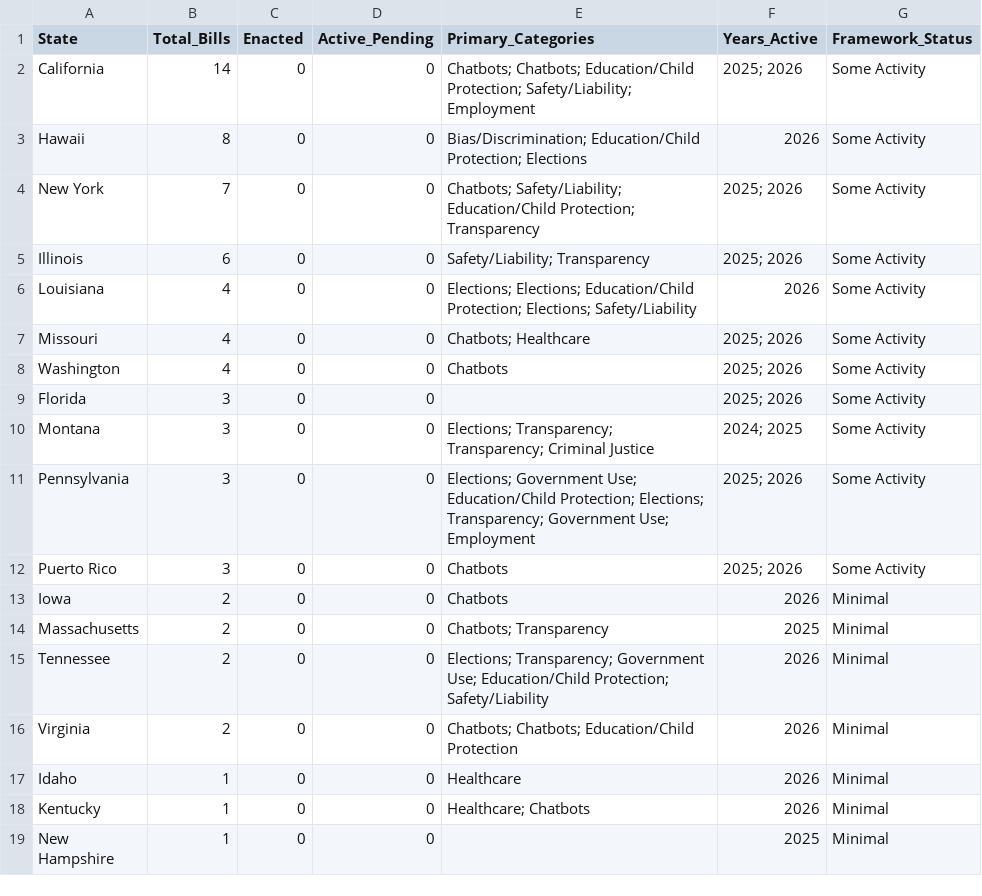
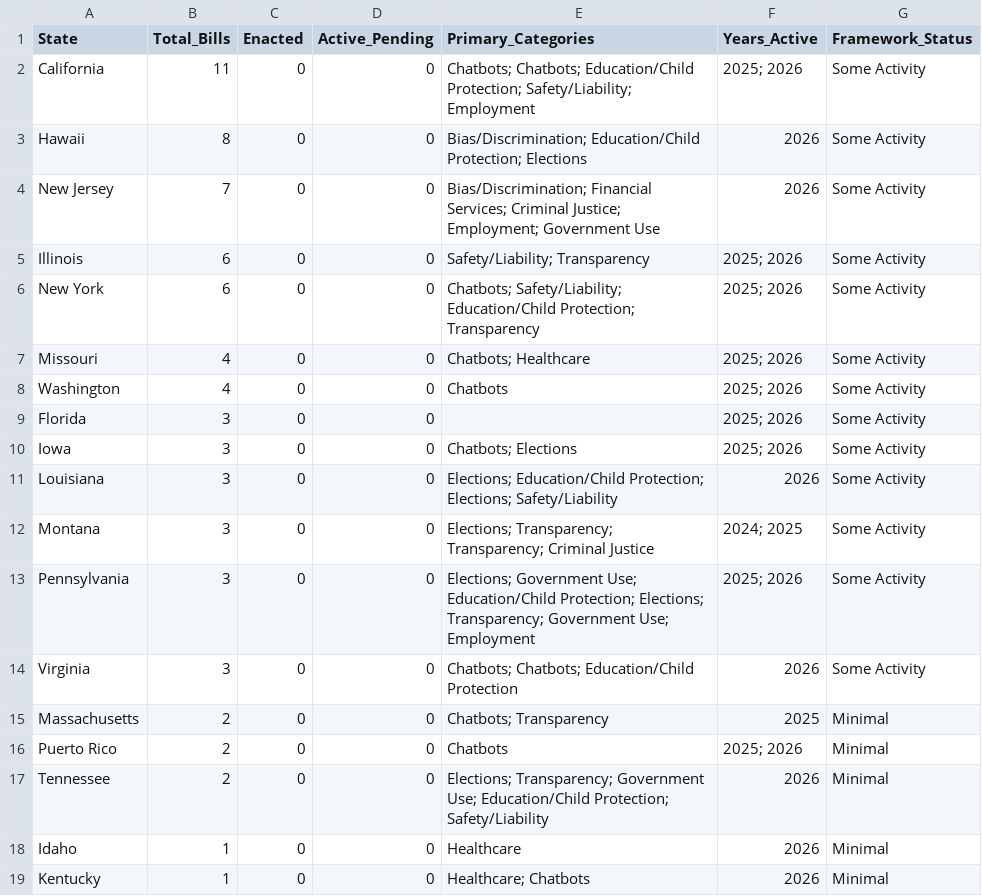
Before and after one commit to nikzei/state-ai-legislation-tracker, a CSV file: data/ai_legislation_summary.csv, drawn as a sheet; only a part is shown; the shorter side is filled out with more unchanged rows.

```diff
--- a/data/ai_legislation_summary.csv
+++ b/data/ai_legislation_summary.csv
@@ -1,7 +1,7 @@
 State,Total_Bills,Enacted,Active_Pending,Primary_Categories,Years_Active,Framework_Status
-California,14,0,0,Chatbots; Chatbots; Education/Child Protection; Safety/Liability; Employment,2025; 2026,Some Activity
+California,11,0,0,Chatbots; Chatbots; Education/Child Protection; Safety/Liability; Employment,2025; 2026,Some Activity
 Hawaii,8,0,0,Bias/Discrimination; Education/Child Protection; Elections,2026,Some Activity
-New York,7,0,0,Chatbots; Safety/Liability; Education/Child Protection; Transparency,2025; 2026,Some Activity
+New Jersey,7,0,0,Bias/Discrimination; Financial Services; Criminal Justice; Employment; Government Use,2026,Some Activity
 Illinois,6,0,0,Safety/Liability; Transparency,2025; 2026,Some Activity
-Louisiana,4,0,0,Elections; Elections; Education/Child Protection; Elections; Safety/Liability,2026,Some Activity
+New York,6,0,0,Chatbots; Safety/Liability; Education/Child Protection; Transparency,2025; 2026,Some Activity
 Missouri,4,0,0,Chatbots; Healthcare,2025; 2026,Some Activity
@@ -9,9 +9,10 @@ Washington,4,0,0,Chatbots,2025; 2026,Some Activity
 Florida,3,0,0,,2025; 2026,Some Activity
+Iowa,3,0,0,Chatbots; Elections,2025; 2026,Some Activity
+Louisiana,3,0,0,Elections; Education/Child Protection; Elections; Safety/Liability,2026,Some Activity
 Montana,3,0,0,Elections; Transparency; Transparency; Criminal Justice,2024; 2025,Some Activity
 Pennsylvania,3,0,0,Elections; Government Use; Education/Child Protection; Elections; Transparency; Government Use; Employment,2025; 2026,Some Activity
-Puerto Rico,3,0,0,Chatbots,2025; 2026,Some Activity
-Iowa,2,0,0,Chatbots,2026,Minimal
+Virginia,3,0,0,Chatbots; Chatbots; Education/Child Protection,2026,Some Activity
 Massachusetts,2,0,0,Chatbots; Transparency,2025,Minimal
+Puerto Rico,2,0,0,Chatbots,2025; 2026,Minimal
 Tennessee,2,0,0,Elections; Transparency; Government Use; Education/Child Protection; Safety/Liability,2026,Minimal
-Virginia,2,0,0,Chatbots; Chatbots; Education/Child Protection,2026,Minimal
 Idaho,1,0,0,Healthcare,2026,Minimal
```
Also changed, not shown: data/ai_legislation_bills.csv.
